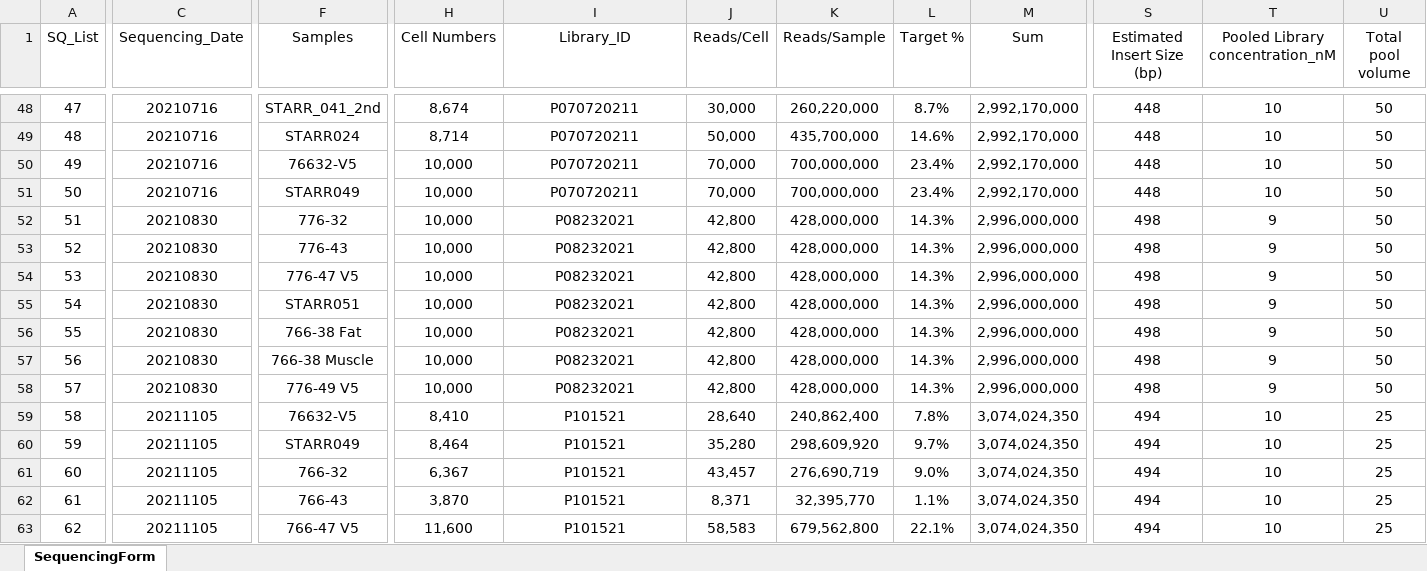
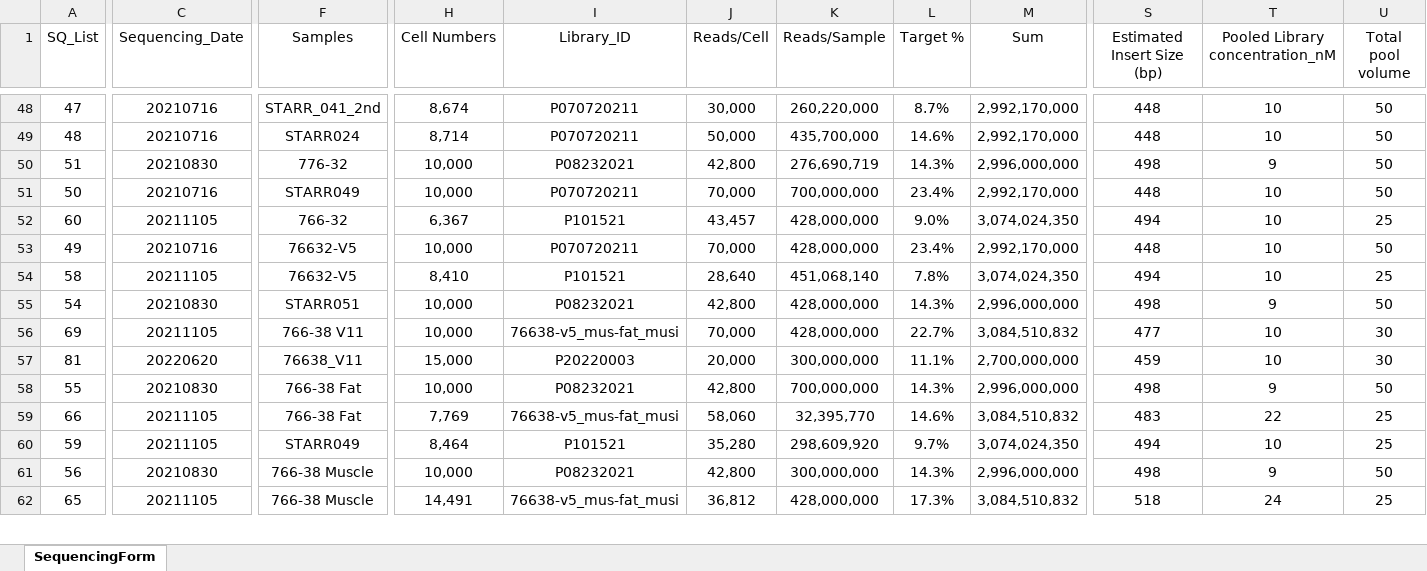
Before and after one commit to dnarna909/UTHSC_cellranger_codes_files, an Excel workbook: ExperimentSummaryFiles/Form 2_Sequencing Samples.xlsx, sheet SequencingForm, drawn as a sheet; only a part is shown, gaps mark what is left out; values as stored, in another font and other column widths than the file's, no borders; table styles not drawn; removed rows and columns are numbered as before the commit, all else as after; rows hold the shown columns only; the diff covers the shown part only; the diff names each change by its address in the sheet, - before the commit and + after, or states it on an @@ line.

Commit message:
update

```diff
--- a/ExperimentSummaryFiles/Form 2_Sequencing Samples.xlsx (sheet SequencingForm)
+++ b/ExperimentSummaryFiles/Form 2_Sequencing Samples.xlsx (sheet SequencingForm)
-row 50: 49 | 20210716 | 76632-V5 | 10,000 | P070720211 | 70,000 | 700,000,000 | 23.4% | 2,992,170,000 | 448 | 10 | 50
+row 50: 51 | 20210830 | 776-32 | 10,000 | P08232021 | 42,800 | 276,690,719 | 14.3% | 2,996,000,000 | 498 | 9 | 50
-A52 (SQ_List): 51
+A52 (SQ_List): 60
-C52 (Sequencing_Date): 20210830
+C52 (Sequencing_Date): 20211105
-F52 (Samples): 776-32
+F52 (Samples): 766-32
-H52 (Cell Numbers): 10,000
+H52 (Cell Numbers): 6,367
-I52 (Library_ID): P08232021
+I52 (Library_ID): P101521
-J52 (Reads/Cell): 42,800
+J52 (Reads/Cell): 43,457
-L52 (Target %): 14.3%
+L52 (Target %): 9.0%
-M52 (Sum): 2,996,000,000
+M52 (Sum): 3,074,024,350
-S52 (Estimated Insert Size (bp)): 498
+S52 (Estimated Insert Size (bp)): 494
-T52 (Pooled Library concentration_nM): 9
+T52 (Pooled Library concentration_nM): 10
-U52 (Total pool volume): 50
+U52 (Total pool volume): 25
-row 53: 52 | 20210830 | 776-43 | 10,000 | P08232021 | 42,800 | 428,000,000 | 14.3% | 2,996,000,000 | 498 | 9 | 50
-row 54: 53 | 20210830 | 776-47 V5 | 10,000 | P08232021 | 42,800 | 428,000,000 | 14.3% | 2,996,000,000 | 498 | 9 | 50
+row 53: 49 | 20210716 | 76632-V5 | 10,000 | P070720211 | 70,000 | 428,000,000 | 23.4% | 2,992,170,000 | 448 | 10 | 50
+row 54: 58 | 20211105 | 76632-V5 | 8,410 | P101521 | 28,640 | 451,068,140 | 7.8% | 3,074,024,350 | 494 | 10 | 25
+row 56: 69 | 20211105 | 766-38 V11 | 10,000 | 76638-v5_mus-fat_musi | 70,000 | 428,000,000 | 22.7% | 3,084,510,832 | 477 | 10 | 30
@@ row 82 moved to row 57: 81 @@
-K58 (Reads/Sample): 428,000,000
+K58 (Reads/Sample): 700,000,000
-row 57: 56 | 20210830 | 766-38 Muscle | 10,000 | P08232021 | 42,800 | 428,000,000 | 14.3% | 2,996,000,000 | 498 | 9 | 50
@@ row 58 moved to row 80: 57 @@
-row 59: 58 | 20211105 | 76632-V5 | 8,410 | P101521 | 28,640 | 240,862,400 | 7.8% | 3,074,024,350 | 494 | 10 | 25
+row 59: 66 | 20211105 | 766-38 Fat | 7,769 | 76638-v5_mus-fat_musi | 58,060 | 32,395,770 | 14.6% | 3,084,510,832 | 483 | 22 | 25
-row 61: 60 | 20211105 | 766-32 | 6,367 | P101521 | 43,457 | 276,690,719 | 9.0% | 3,074,024,350 | 494 | 10 | 25
-row 62: 61 | 20211105 | 766-43 | 3,870 | P101521 | 8,371 | 32,395,770 | 1.1% | 3,074,024,350 | 494 | 10 | 25
-row 63: 62 | 20211105 | 766-47 V5 | 11,600 | P101521 | 58,583 | 679,562,800 | 22.1% | 3,074,024,350 | 494 | 10 | 25
+row 61: 56 | 20210830 | 766-38 Muscle | 10,000 | P08232021 | 42,800 | 300,000,000 | 14.3% | 2,996,000,000 | 498 | 9 | 50
+row 62: 65 | 20211105 | 766-38 Muscle | 14,491 | 76638-v5_mus-fat_musi | 36,812 | 428,000,000 | 17.3% | 3,084,510,832 | 518 | 24 | 25
```
Also changed, not shown: 11 added rows, 10 removed rows, 10 moved rows and 56 edited cells elsewhere in this sheet, formulas that keep their value.
